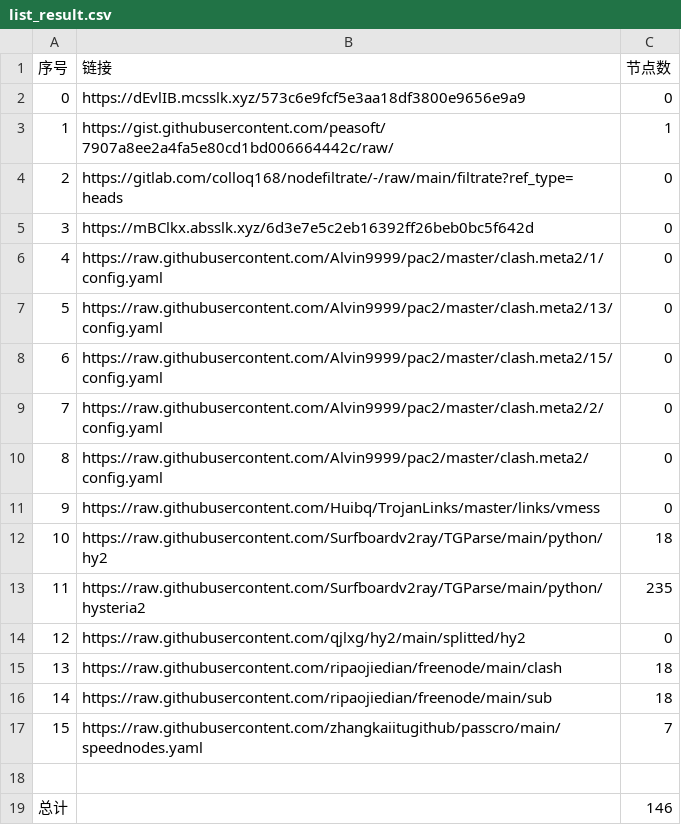
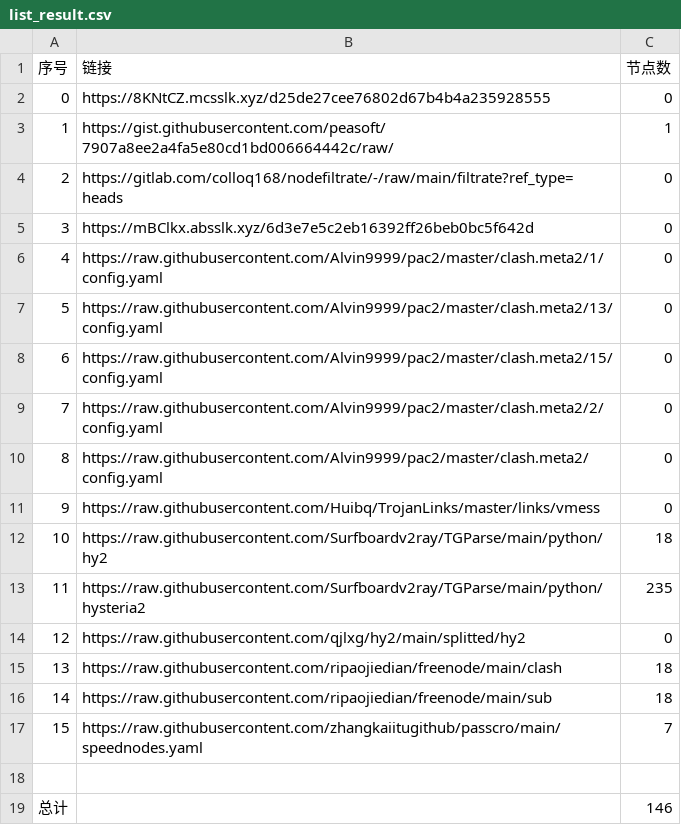
Before and after one commit to x698/NoMoreWalls, a CSV file: list_result.csv, drawn as a sheet.

```diff
--- a/list_result.csv
+++ b/list_result.csv
@@ -1,3 +1,3 @@
 序号,链接,节点数
-0,https://dEvlIB.mcsslk.xyz/573c6e9fcf5e3aa18df3800e9656e9a9,0
+0,https://8KNtCZ.mcsslk.xyz/d25de27cee76802d67b4b4a235928555,0
 1,https://gist.githubusercontent.com/peasoft/7907a8ee2a4fa5e80cd1bd006664442c/raw/,1
```
Also changed, not shown: 3 other files.
